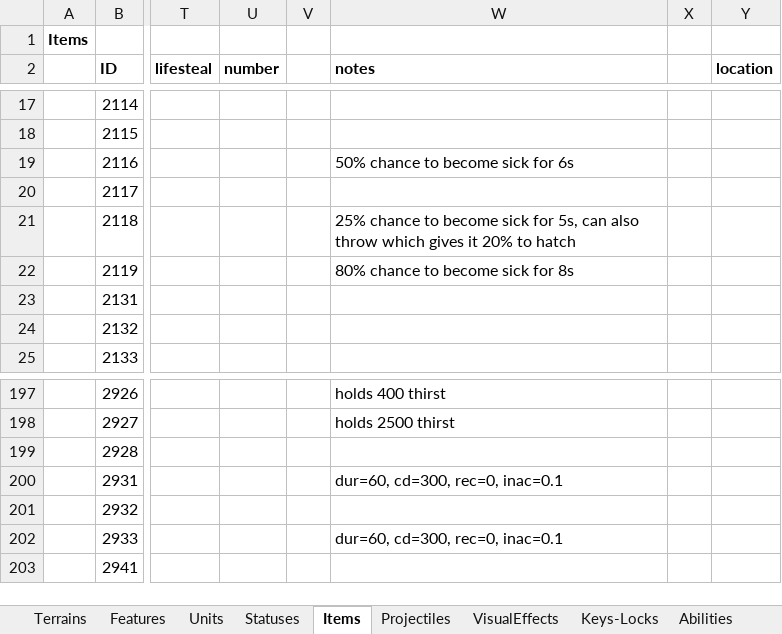
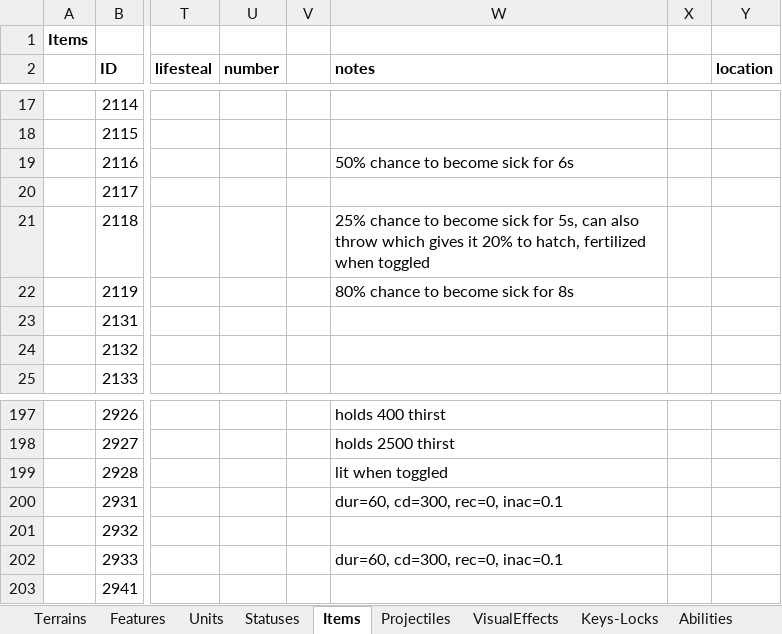
Before and after one commit to dgray001/LNZ, an Excel workbook: objects.xlsx, sheet Items, drawn as a sheet; only a part is shown, gaps mark what is left out; values as stored, in another font and other column widths than the file's, no borders; the diff names each change by its address in the sheet, - before the commit and + after, or states it on an @@ line.

Commit message:
v0.7.2u: Fertilized chickens / eggs

```diff
--- a/objects.xlsx (sheet Items)
+++ b/objects.xlsx (sheet Items)
-W21 (notes): …20% to hatch
+W21 (notes): …20% to hatch, fertilized when toggled
-W199 (notes): (empty)
+W199 (notes): lit when toggled
```
Also changed, not shown: 11 other files.
